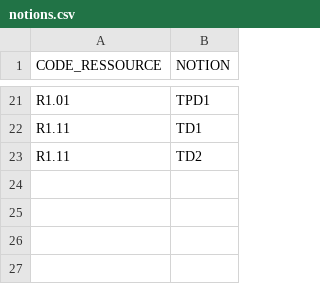
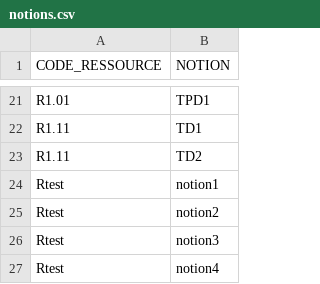
Before and after one commit to Spirotix/QCMBuilder, a CSV file: qcmBuilder/data/notions.csv, drawn as a sheet; only a part is shown, gaps mark what is left out.

```diff
--- a/qcmBuilder/data/notions.csv
+++ b/qcmBuilder/data/notions.csv
@@ -23 +23,5 @@ R1.11;TD1
 R1.11;TD2
+Rtest;notion1
+Rtest;notion2
+Rtest;notion3
+Rtest;notion4
```
Also changed, not shown: qcmBuilder/data/ressources_notions_questions/R1.01/TP1/TP1.csv, 54 other files.
